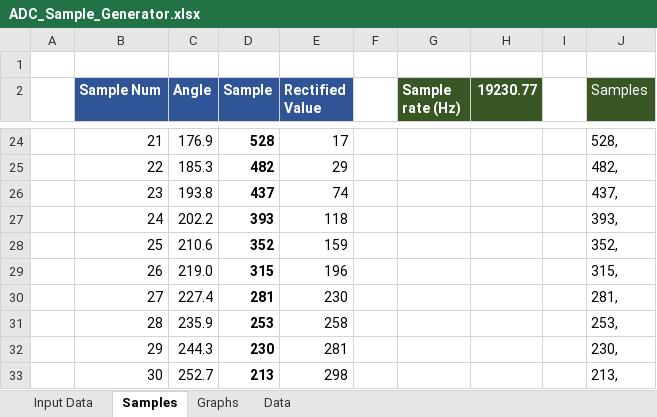
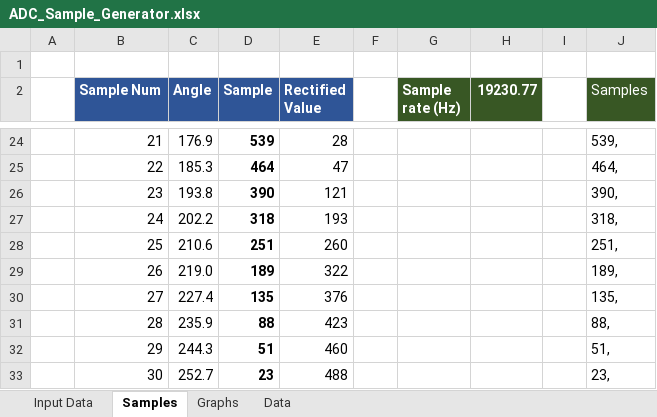
Before and after one commit to guywilson/avrsnd, an Excel workbook: ADC_Sample_Generator.xlsx, sheet Samples, drawn as a sheet; only a part is shown, gaps mark what is left out; values as stored, in another font and other column widths than the file's, no borders; the diff covers the shown part only; the diff names each change by its address in the sheet, - before the commit and + after, or states it on an @@ line.

```diff
--- a/ADC_Sample_Generator.xlsx (sheet Samples)
+++ b/ADC_Sample_Generator.xlsx (sheet Samples)
-D24 (Sample): 528
+D24 (Sample): 539
-E24 (Rectified Value): 17
+E24 (Rectified Value): 28
-J24 (Samples): 528,
+J24 (Samples): 539,
-D25 (Sample): 482
+D25 (Sample): 464
-E25 (Rectified Value): 29
+E25 (Rectified Value): 47
-J25 (Samples): 482,
+J25 (Samples): 464,
-D26 (Sample): 437
+D26 (Sample): 390
-E26 (Rectified Value): 74
+E26 (Rectified Value): 121
-J26 (Samples): 437,
+J26 (Samples): 390,
-D27 (Sample): 393
+D27 (Sample): 318
-E27 (Rectified Value): 118
+E27 (Rectified Value): 193
-J27 (Samples): 393,
+J27 (Samples): 318,
-D28 (Sample): 352
+D28 (Sample): 251
-E28 (Rectified Value): 159
+E28 (Rectified Value): 260
-J28 (Samples): 352,
+J28 (Samples): 251,
-D29 (Sample): 315
+D29 (Sample): 189
-E29 (Rectified Value): 196
+E29 (Rectified Value): 322
-J29 (Samples): 315,
+J29 (Samples): 189,
-D30 (Sample): 281
+D30 (Sample): 135
-E30 (Rectified Value): 230
+E30 (Rectified Value): 376
-J30 (Samples): 281,
+J30 (Samples): 135,
-D31 (Sample): 253
+D31 (Sample): 88
-E31 (Rectified Value): 258
+E31 (Rectified Value): 423
-J31 (Samples): 253,
+J31 (Samples): 88,
-D32 (Sample): 230
+D32 (Sample): 51
-E32 (Rectified Value): 281
+E32 (Rectified Value): 460
-J32 (Samples): 230,
+J32 (Samples): 51,
-D33 (Sample): 213
+D33 (Sample): 23
-E33 (Rectified Value): 298
+E33 (Rectified Value): 488
-J33 (Samples): 213,
+J33 (Samples): 23,
```
Also changed, not shown: 737 edited cells elsewhere in this sheet, sheet Input Data, charts or pictures, 1 other file.
